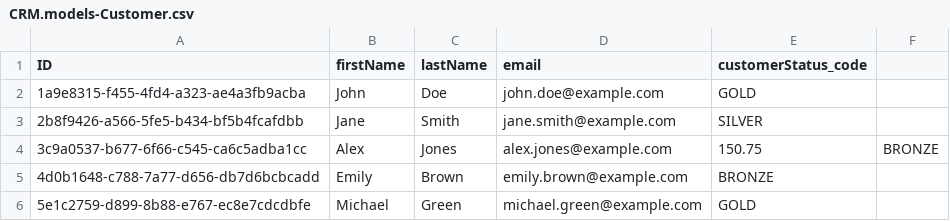
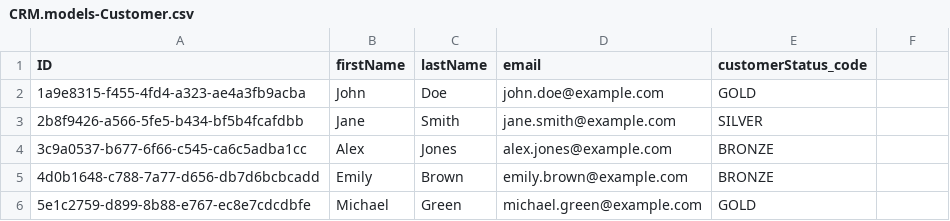
Before and after one commit to egors-prof/InternshipCRM, a CSV file: db/data/CRM.models-Customer.csv, drawn as a sheet.

```diff
--- a/db/data/CRM.models-Customer.csv
+++ b/db/data/CRM.models-Customer.csv
@@ -3,3 +3,3 @@ ID,firstName,lastName,email,customerStatus_code
 2b8f9426-a566-5fe5-b434-bf5b4fcafdbb,Jane,Smith,jane.smith@example.com,SILVER
-3c9a0537-b677-6f66-c545-ca6c5adba1cc,Alex,Jones,alex.jones@example.com,150.75,BRONZE
+3c9a0537-b677-6f66-c545-ca6c5adba1cc,Alex,Jones,alex.jones@example.com,BRONZE
 4d0b1648-c788-7a77-d656-db7d6bcbcadd,Emily,Brown,emily.brown@example.com,BRONZE
```
Also changed, not shown: db/data/CRM.models-Interaction.csv, db/data/CRM.models-Product.csv, 39 other files.
